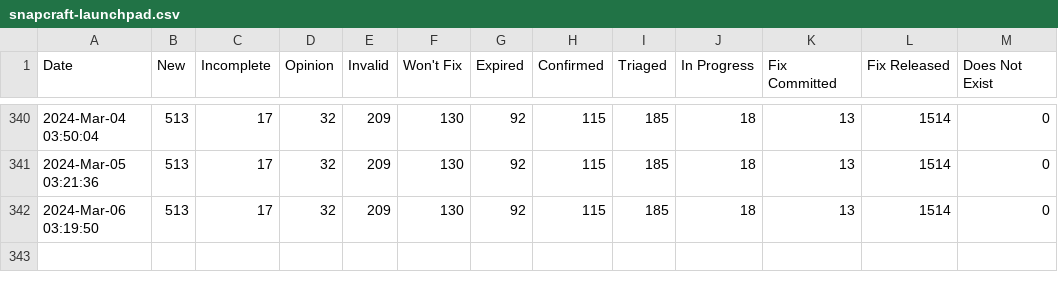
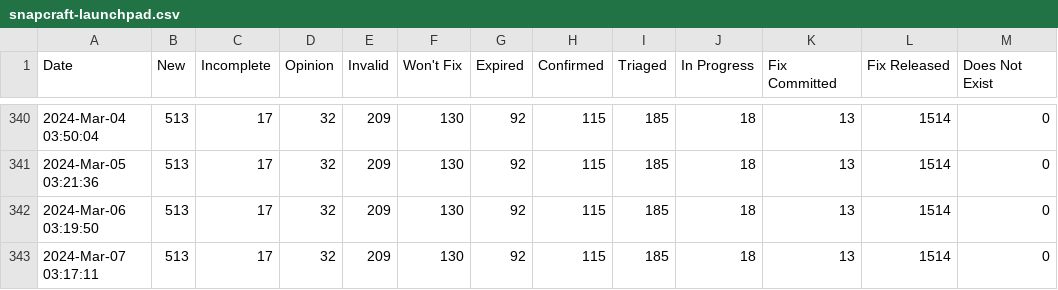
Before and after one commit to mr-cal/snapcraft-bug-tracker, a CSV file: data/snapcraft-launchpad.csv, drawn as a sheet; only a part is shown, gaps mark what is left out; the diff names each change by its address in the sheet, - before the commit and + after, or states it on an @@ line.

```diff
--- a/data/snapcraft-launchpad.csv
+++ b/data/snapcraft-launchpad.csv
+row 343: 2024-Mar-07 03:17:11 | 513 | 17 | 32 | 209 | 130 | 92 | 115 | 185 | 18 | 13 | 1514 | 0
```
